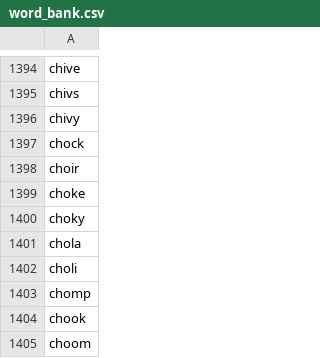
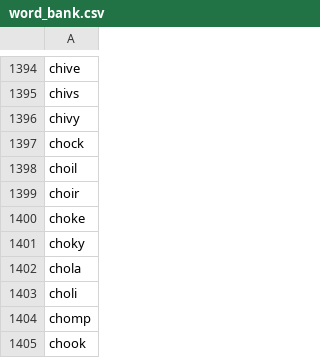
Before and after one commit to john-r-r-allen/ordle-helper, a CSV file: word_bank.csv, drawn as a sheet; only a part is shown, gaps mark what is left out; the shorter side is filled out with more unchanged rows.

Commit message:
Add choil to word bank

```diff
--- a/word_bank.csv
+++ b/word_bank.csv
@@ -1397,2 +1397,3 @@ chivy
 chock
+choil
 choir
```
